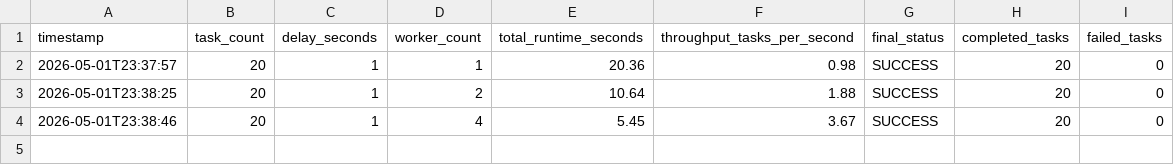
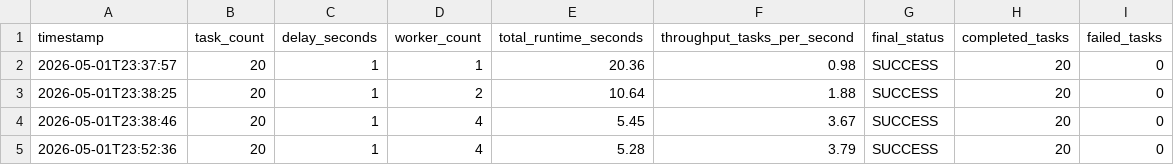
Before and after one commit to shumwaynate/distributed-ai-task-orchestrator, a CSV file: benchmarks/results.csv, drawn as a sheet.

```diff
--- a/benchmarks/results.csv
+++ b/benchmarks/results.csv
@@ -4 +4,2 @@ timestamp,task_count,delay_seconds,worker_count,total_runtime_seconds,throughput
 2026-05-01T23:38:46,20,1,4,5.45,3.67,SUCCESS,20,0
+2026-05-01T23:52:36,20,1,4,5.28,3.79,SUCCESS,20,0
```
Also changed, not shown: 4 other files.
